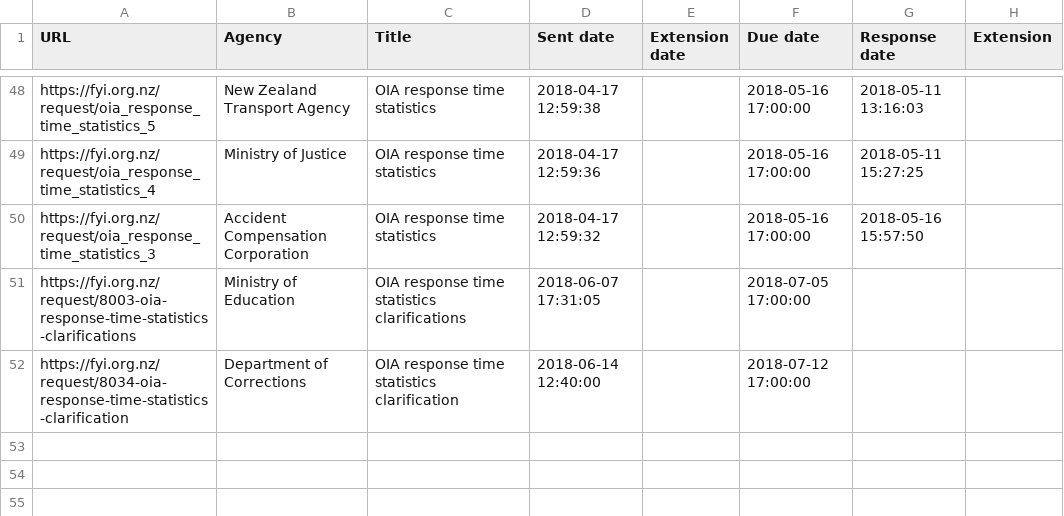
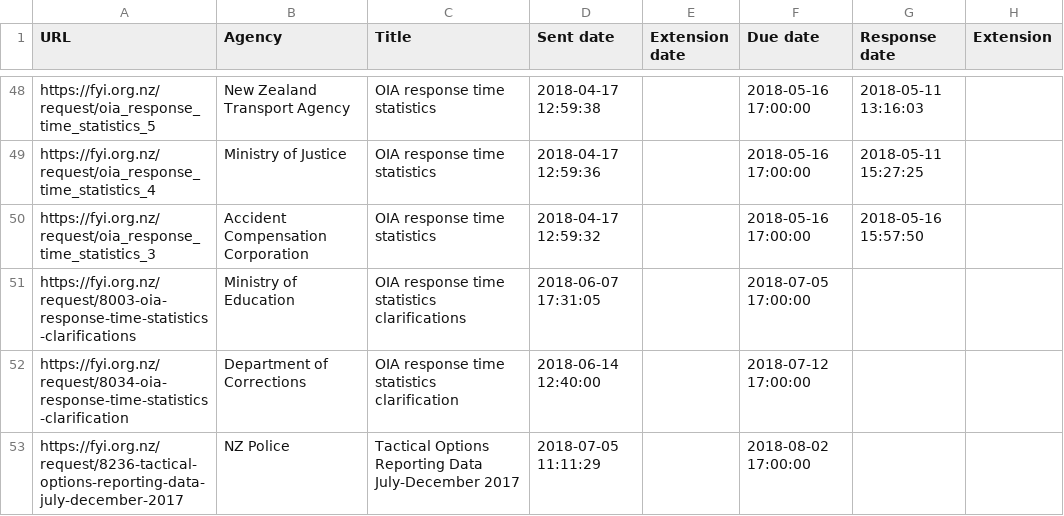
Before and after one commit to Cipscis/charter, a CSV file: app/assets/data/fyi-mark-hanna.csv, drawn as a sheet; only a part is shown, gaps mark what is left out; the diff names each change by its address in the sheet, - before the commit and + after, or states it on an @@ line.

Commit message:
Added new OIA request

```diff
--- a/app/assets/data/fyi-mark-hanna.csv
+++ b/app/assets/data/fyi-mark-hanna.csv
+row 53: https://fyi.org.nz/request/8236-tactical-options-reporting-data-july-december-2017 | NZ Police | Tactical Options Reporting Data July-December 2017 | 2018-07-05 11:11:29 |  | 2018-08-02 17:00:00
```
